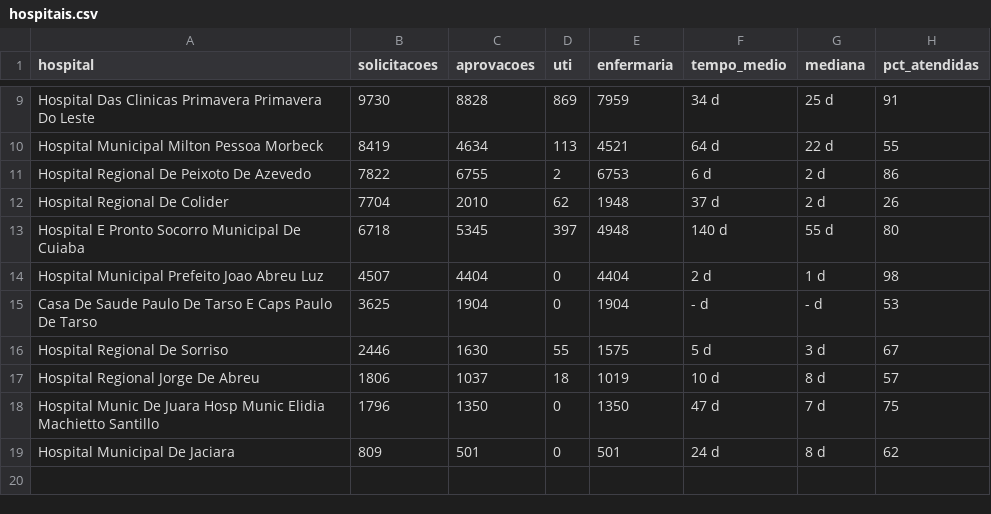
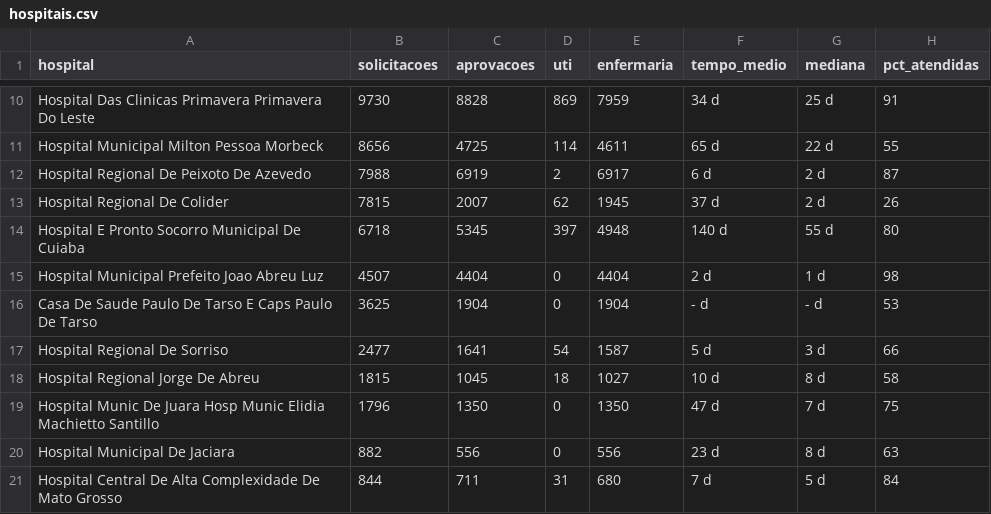
Before and after one commit to ronyperegrino-code/regula-mt-painel, a CSV file: public/hospitais.csv, drawn as a sheet; only a part is shown, gaps mark what is left out; addresses are those after the commit; the diff covers the shown part only; the diff names each change by its address in the sheet, - before the commit and + after, or states it on an @@ line.

```diff
--- a/public/hospitais.csv
+++ b/public/hospitais.csv
-B11 (solicitacoes): 8419
+B11 (solicitacoes): 8656
-C11 (aprovacoes): 4634
+C11 (aprovacoes): 4725
-D11 (uti): 113
+D11 (uti): 114
-E11 (enfermaria): 4521
+E11 (enfermaria): 4611
-F11 (tempo_medio): 64 d
+F11 (tempo_medio): 65 d
-B12 (solicitacoes): 7822
+B12 (solicitacoes): 7988
-C12 (aprovacoes): 6755
+C12 (aprovacoes): 6919
-E12 (enfermaria): 6753
+E12 (enfermaria): 6917
-H12 (pct_atendidas): 86
+H12 (pct_atendidas): 87
-B13 (solicitacoes): 7704
+B13 (solicitacoes): 7815
-C13 (aprovacoes): 2010
+C13 (aprovacoes): 2007
-E13 (enfermaria): 1948
+E13 (enfermaria): 1945
-B17 (solicitacoes): 2446
+B17 (solicitacoes): 2477
-C17 (aprovacoes): 1630
+C17 (aprovacoes): 1641
-D17 (uti): 55
+D17 (uti): 54
-E17 (enfermaria): 1575
+E17 (enfermaria): 1587
-H17 (pct_atendidas): 67
+H17 (pct_atendidas): 66
-B18 (solicitacoes): 1806
+B18 (solicitacoes): 1815
-C18 (aprovacoes): 1037
+C18 (aprovacoes): 1045
-E18 (enfermaria): 1019
+E18 (enfermaria): 1027
-H18 (pct_atendidas): 57
+H18 (pct_atendidas): 58
-B20 (solicitacoes): 809
+B20 (solicitacoes): 882
-C20 (aprovacoes): 501
+C20 (aprovacoes): 556
-E20 (enfermaria): 501
+E20 (enfermaria): 556
-F20 (tempo_medio): 24 d
+F20 (tempo_medio): 23 d
-H20 (pct_atendidas): 62
+H20 (pct_atendidas): 63
+row 21: Hospital Central De Alta Complexidade De Mato Grosso | 844 | 711 | 31 | 680 | 7 d | 5 d | 84
```
Also changed, not shown: 1 added row and 29 edited cells elsewhere in this file, public/evolucao.csv.
